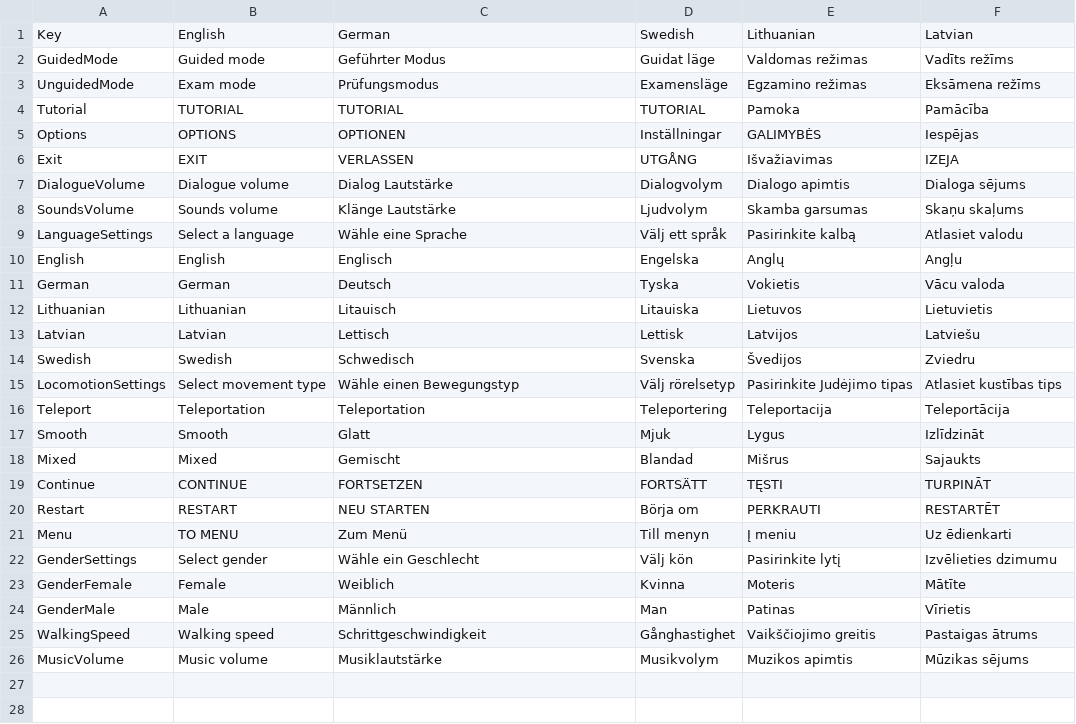
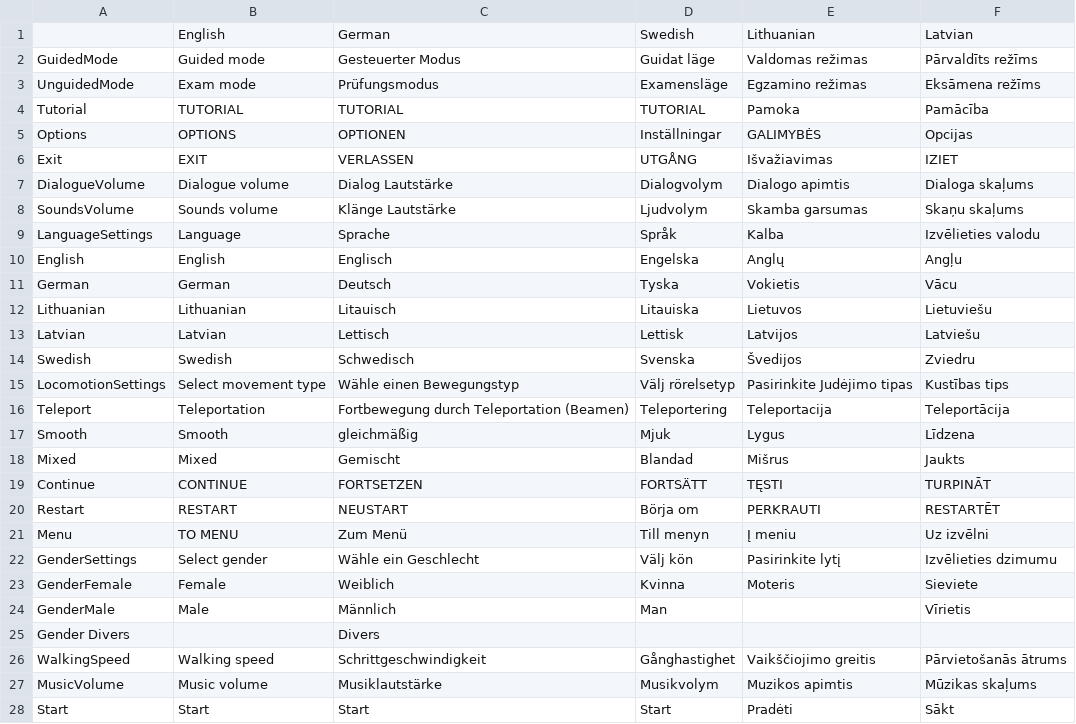
Before and after one commit to XRINTAMT/DTNET, a CSV file: Assets/Resources/Localization/Menu.csv, drawn as a sheet; only a part is shown; the diff covers the shown part only.

```diff
--- a/Assets/Resources/Localization/Menu.csv
+++ b/Assets/Resources/Localization/Menu.csv
@@ -1,26 +1,28 @@
-Key,English,German,Swedish,Lithuanian,Latvian
-GuidedMode,Guided mode,Geführter Modus,Guidat läge,Valdomas režimas,Vadīts režīms
+  ,English,German,Swedish,Lithuanian,Latvian
+GuidedMode,Guided mode,Gesteuerter Modus,Guidat läge,Valdomas režimas,Pārvaldīts režīms
 UnguidedMode,Exam mode,Prüfungsmodus,Examensläge,Egzamino režimas,Eksāmena režīms
 Tutorial,TUTORIAL,TUTORIAL,TUTORIAL,Pamoka,Pamācība
-Options,OPTIONS,OPTIONEN,Inställningar,GALIMYBĖS,Iespējas
-Exit,EXIT,VERLASSEN,UTGÅNG,Išvažiavimas,IZEJA
-DialogueVolume,Dialogue volume,Dialog Lautstärke,Dialogvolym,Dialogo apimtis,Dialoga sējums
+Options,OPTIONS,OPTIONEN,Inställningar,GALIMYBĖS,Opcijas
+Exit,EXIT,VERLASSEN,UTGÅNG,Išvažiavimas,IZIET
+DialogueVolume,Dialogue volume,Dialog Lautstärke,Dialogvolym,Dialogo apimtis,Dialoga skaļums
 SoundsVolume,Sounds volume,Klänge Lautstärke,Ljudvolym,Skamba garsumas,Skaņu skaļums
-LanguageSettings,Select a language   ,Wähle eine Sprache,Välj ett språk,Pasirinkite kalbą,Atlasiet valodu
+LanguageSettings,Language,Sprache,Språk,Kalba,Izvēlieties valodu
 English,English,Englisch,Engelska,Anglų,Angļu
-German,German,Deutsch,Tyska,Vokietis,Vācu valoda
-Lithuanian,Lithuanian,Litauisch,Litauiska,Lietuvos,Lietuvietis
+German,German,Deutsch,Tyska,Vokietis,Vācu
+Lithuanian,Lithuanian,Litauisch,Litauiska,Lietuvos,Lietuviešu
 Latvian,Latvian,Lettisch,Lettisk,Latvijos,Latviešu
 Swedish,Swedish,Schwedisch,Svenska,Švedijos,Zviedru
-LocomotionSettings,Select movement type,Wähle einen Bewegungstyp,Välj rörelsetyp,Pasirinkite Judėjimo tipas,Atlasiet kustības tips
-Teleport,Teleportation,Teleportation,Teleportering,Teleportacija,Teleportācija
-Smooth,Smooth,Glatt,Mjuk,Lygus,Izlīdzināt
-Mixed,Mixed,Gemischt,Blandad,Mišrus,Sajaukts
+LocomotionSettings,Select movement type,Wähle einen Bewegungstyp,Välj rörelsetyp,Pasirinkite Judėjimo tipas,Kustības tips
+Teleport,Teleportation,Fortbewegung durch Teleportation (Beamen),Teleportering,Teleportacija,Teleportācija
+Smooth,Smooth,gleichmäßig,Mjuk,Lygus,Līdzena
+Mixed,Mixed,Gemischt,Blandad,Mišrus,Jaukts
 Continue,CONTINUE,FORTSETZEN,FORTSÄTT,TĘSTI,TURPINĀT
-Restart,RESTART,NEU STARTEN,Börja om,PERKRAUTI,RESTARTĒT
-Menu,TO MENU,Zum Menü,Till menyn,Į meniu,Uz ēdienkarti
+Restart,RESTART,NEUSTART,Börja om,PERKRAUTI,RESTARTĒT
+Menu,TO MENU,Zum Menü,Till menyn,Į meniu,Uz izvēlni
 GenderSettings,Select gender,Wähle ein Geschlecht,Välj kön,Pasirinkite lytį,Izvēlieties dzimumu
-GenderFemale,Female,Weiblich,Kvinna,Moteris,Mātīte
-GenderMale,Male,Männlich,Man,Patinas,Vīrietis
-WalkingSpeed,Walking speed,Schrittgeschwindigkeit,Gånghastighet,Vaikščiojimo greitis,Pastaigas ātrums
-MusicVolume,Music volume,Musiklautstärke,Musikvolym,Muzikos apimtis,Mūzikas sējums
+GenderFemale,Female,Weiblich,Kvinna,Moteris,Sieviete
+GenderMale,Male,Männlich,Man,,Vīrietis
+Gender Divers,,Divers,,,
+WalkingSpeed,Walking speed,Schrittgeschwindigkeit,Gånghastighet,Vaikščiojimo greitis,Pārvietošanās ātrums
+MusicVolume,Music volume,Musiklautstärke,Musikvolym,Muzikos apimtis,Mūzikas skaļums
+Start,Start,Start,Start,Pradėti,Sākt
```
Also changed, not shown: 4 added rows elsewhere in this file, Assets/Resources/Localization/ExamMode.csv, Assets/Resources/Localization/GuidedMode.csv, 13 other files.
